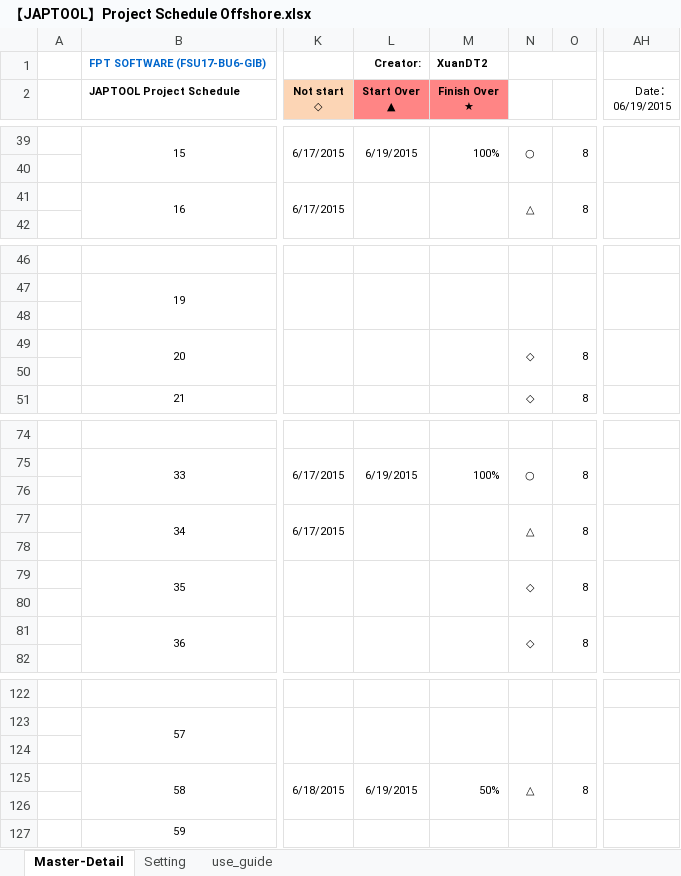
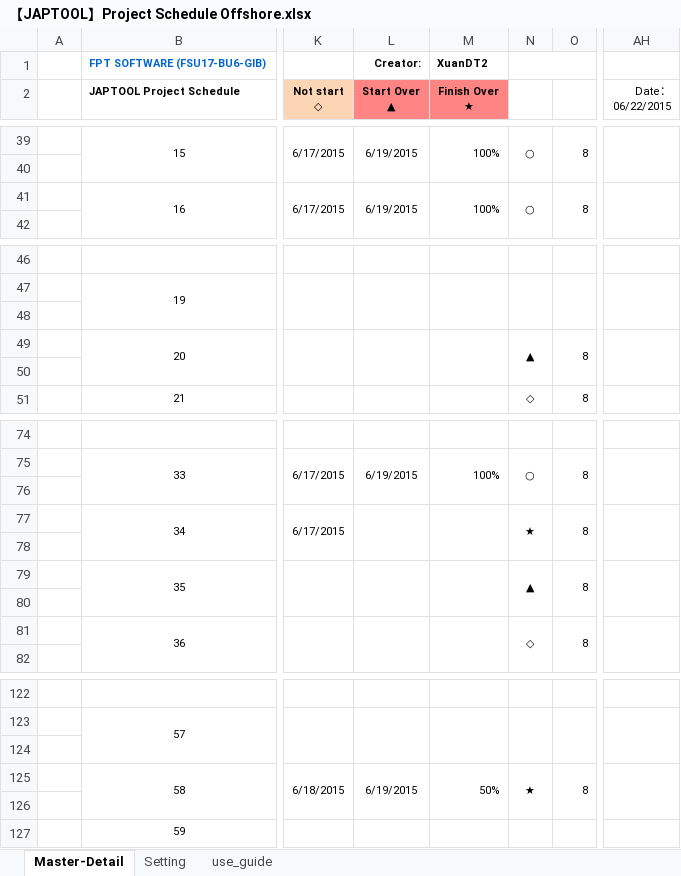
Before and after one commit to tugigroup/japtool, an Excel workbook: management/【JAPTOOL】Project Schedule Offshore.xlsx, sheet Master-Detail, drawn as a sheet; only a part is shown, gaps mark what is left out; values as stored, in another font and other column widths than the file's, no borders; conditional formats not drawn; the diff covers the shown part only; the diff names each change by its address in the sheet, - before the commit and + after, or states it on an @@ line.

```diff
--- a/management/【JAPTOOL】Project Schedule Offshore.xlsx (sheet Master-Detail)
+++ b/management/【JAPTOOL】Project Schedule Offshore.xlsx (sheet Master-Detail)
-AH2: Date： 06/19/2015
+AH2: Date： 06/22/2015
-L41 (Start Over ▲): (empty)
+L41 (Start Over ▲): 6/19/2015
-M41 (Finish Over ★): (empty)
+M41 (Finish Over ★): 100%
-N41: △
+N41: ○
-N49: ◇
+N49: ▲
-N77: △
+N77: ★
-N79: ◇
+N79: ▲
-N125: △
+N125: ★
```
Also changed, not shown: 1 added row, 1 removed row and 13 edited cells elsewhere in this sheet.
